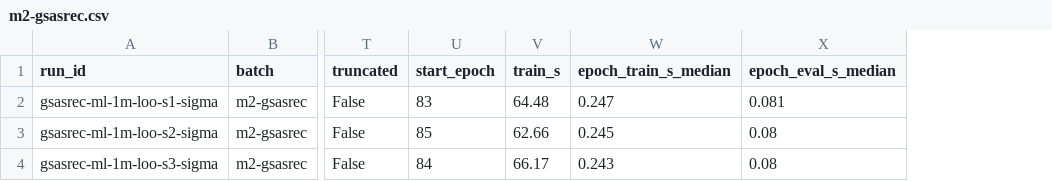
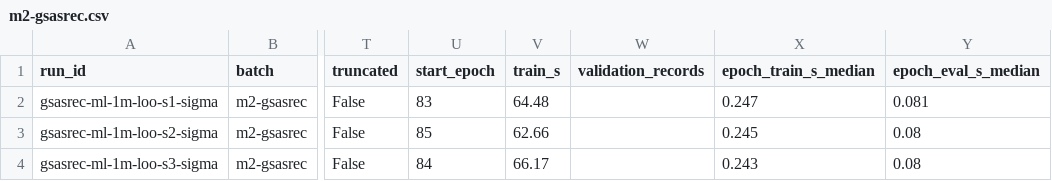
Before and after one commit to sHyanorn/seqrec-lab, a CSV file: results/runs/m2-gsasrec.csv, drawn as a sheet; only a part is shown, gaps mark what is left out; the diff names each change by its address in the sheet, - before the commit and + after, or states it on an @@ line.

Commit message:
chore(results): add export m2-gsasrec results
Run 43482285849 at 5acf36e8b7d6c21932ad555e6f286a0d8f8e7b55

```diff
--- a/results/runs/m2-gsasrec.csv
+++ b/results/runs/m2-gsasrec.csv
+column W (validation_records), empty
```
